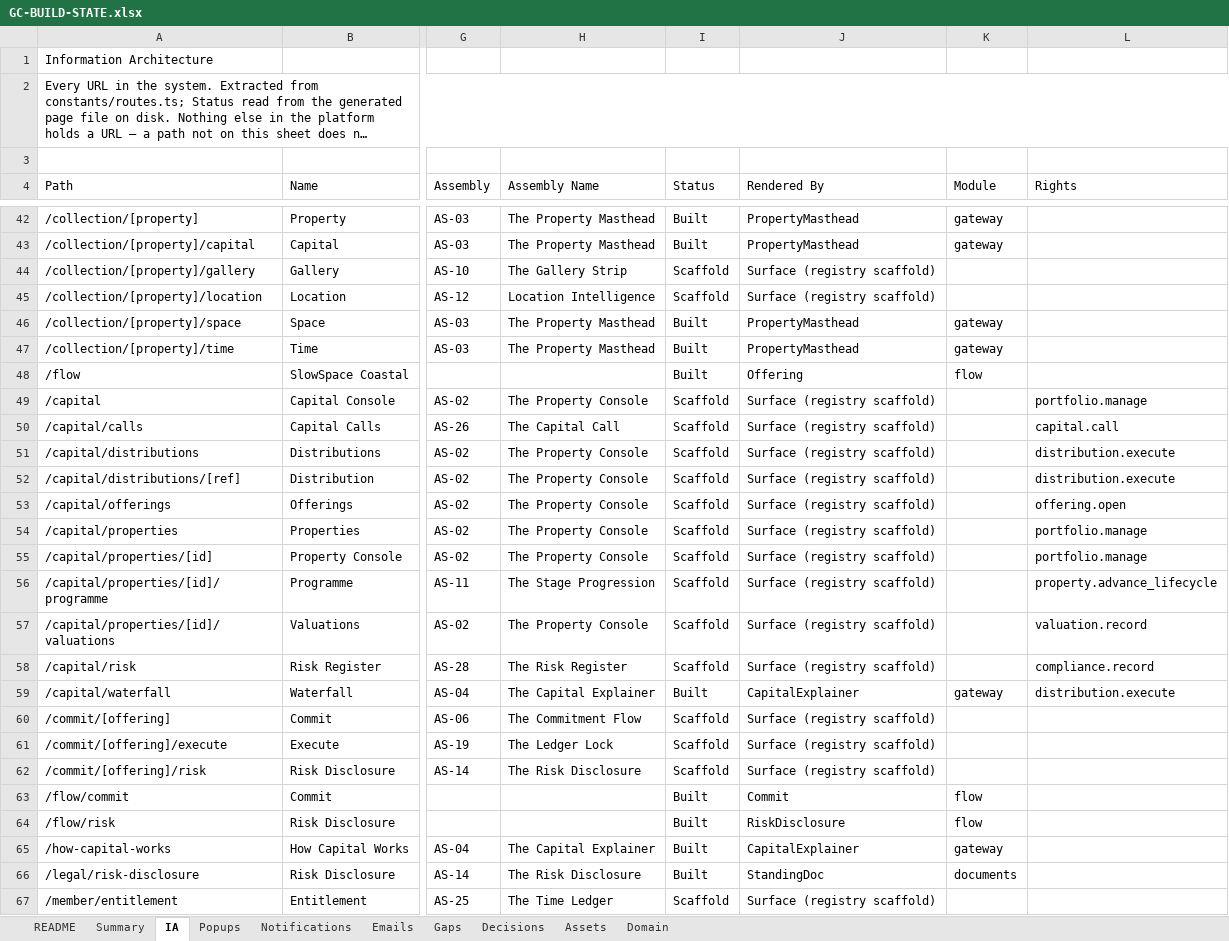
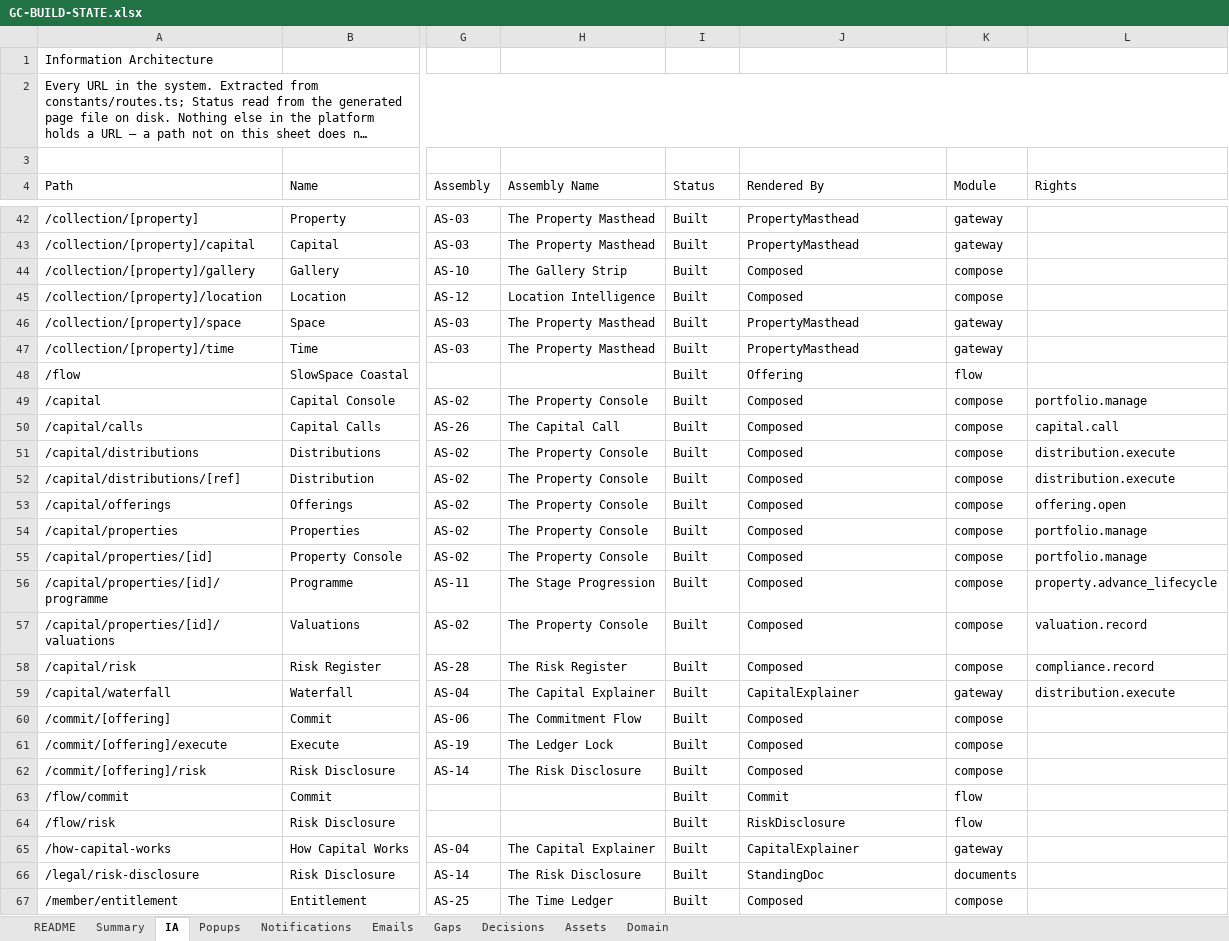
Before and after one commit to nkdeshpande/GetawayCollective, an Excel workbook: GC-BUILD-STATE.xlsx, sheet IA, drawn as a sheet; only a part is shown, gaps mark what is left out; long unchanged cells end in …; values as stored, in another font and other column widths than the file's, no cell formats; charts and pictures not drawn; the diff covers the shown part only; the diff names each change by its address in the sheet, - before the commit and + after, or states it on an @@ line.

```diff
--- a/GC-BUILD-STATE.xlsx (sheet IA)
+++ b/GC-BUILD-STATE.xlsx (sheet IA)
-I44:I45 (Status): Scaffold
+I44:I45 (Status): Built
-J44:J45 (Rendered By): Surface (registry scaffold)
+J44:J45 (Rendered By): Composed
-K44:K45 (Module): (empty)
+K44:K45 (Module): compose
-I49:I58 (Status): Scaffold
+I49:I58 (Status): Built
-J49:J58 (Rendered By): Surface (registry scaffold)
+J49:J58 (Rendered By): Composed
-K49:K58 (Module): (empty)
+K49:K58 (Module): compose
-I60:I62 (Status): Scaffold
+I60:I62 (Status): Built
-J60:J62 (Rendered By): Surface (registry scaffold)
+J60:J62 (Rendered By): Composed
-K60:K62 (Module): (empty)
+K60:K62 (Module): compose
-I67 (Status): Scaffold
+I67 (Status): Built
-J67 (Rendered By): Surface (registry scaffold)
+J67 (Rendered By): Composed
-K67 (Module): (empty)
+K67 (Module): compose
```
Also changed, not shown: 198 edited cells elsewhere in this sheet, sheet Gaps, sheet Summary, cell formats.
